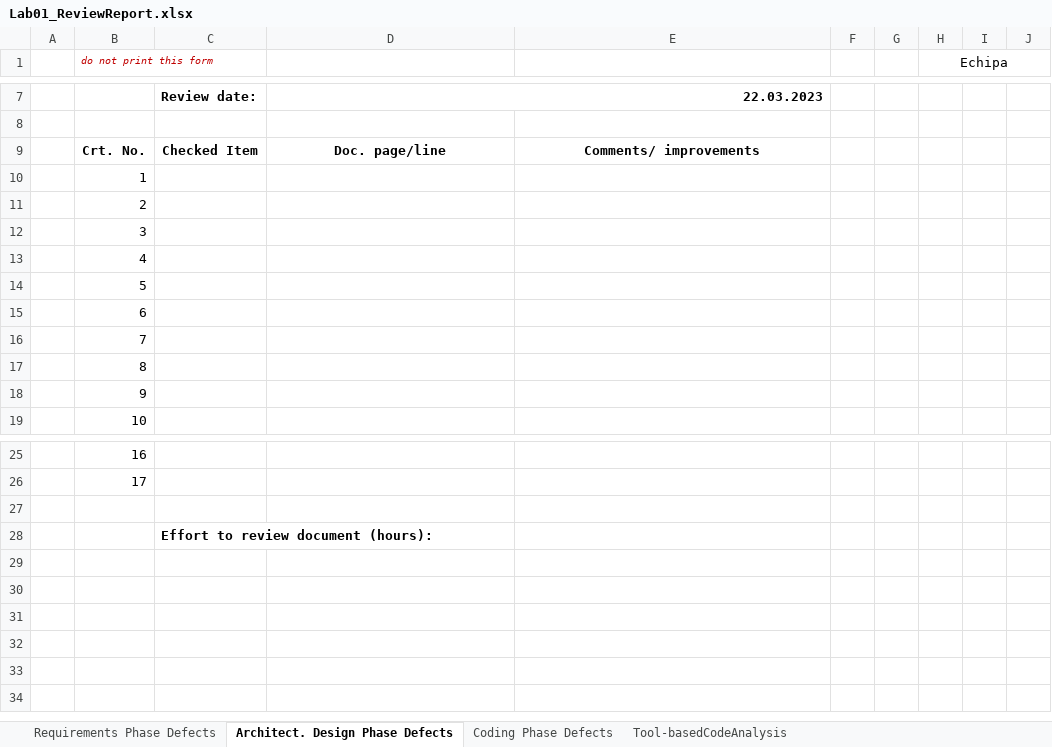
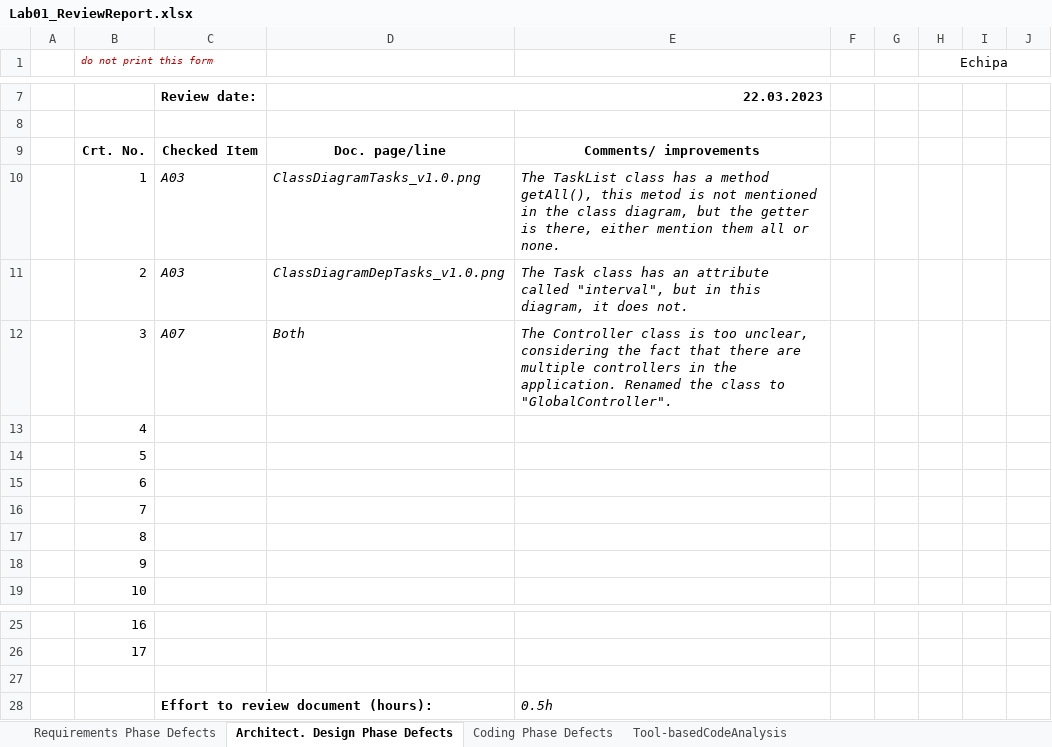
Before and after one commit to razvan404/tasks-verification-and-validation, an Excel workbook: docs/lab01/Lab01_ReviewReport.xlsx, sheet Architect. Design Phase Defects, drawn as a sheet; only a part is shown, gaps mark what is left out; values as stored, in another font and other column widths than the file's, no borders; the diff names each change by its address in the sheet, - before the commit and + after, or states it on an @@ line.

Commit message:
Fixed the diagrams and renamed the global controller

```diff
--- a/docs/lab01/Lab01_ReviewReport.xlsx (sheet Architect. Design Phase Defects)
+++ b/docs/lab01/Lab01_ReviewReport.xlsx (sheet Architect. Design Phase Defects)
-C10:C11: (empty)
+C10:C11: A03
-D10: (empty)
+D10: ClassDiagramTasks_v1.0.png
-E10: (empty)
+E10: The TaskList class has a method getAll(), this metod is not mentioned in the class diagram, but the getter is there, either mention them all or none.
-D11: (empty)
+D11: ClassDiagramDepTasks_v1.0.png
-E11: (empty)
+E11: The Task class has an attribute called "interval", but in this diagram, it does not.
-C12: (empty)
+C12: A07
-D12: (empty)
+D12: Both
-E12: (empty)
+E12: The Controller class is too unclear, considering the fact that there are multiple controllers in the application. Renamed the class to "GlobalController".
-E28: (empty)
+E28: 0.5h
```
Also changed, not shown: sheet Tool-basedCodeAnalysis, charts or pictures, 10 other files.
